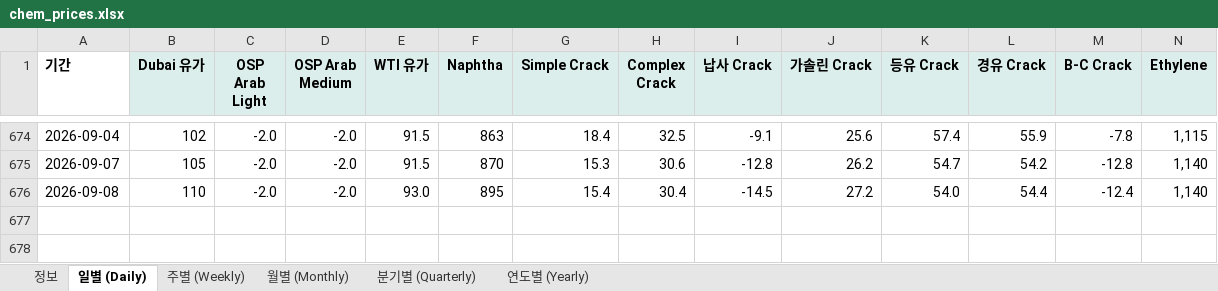
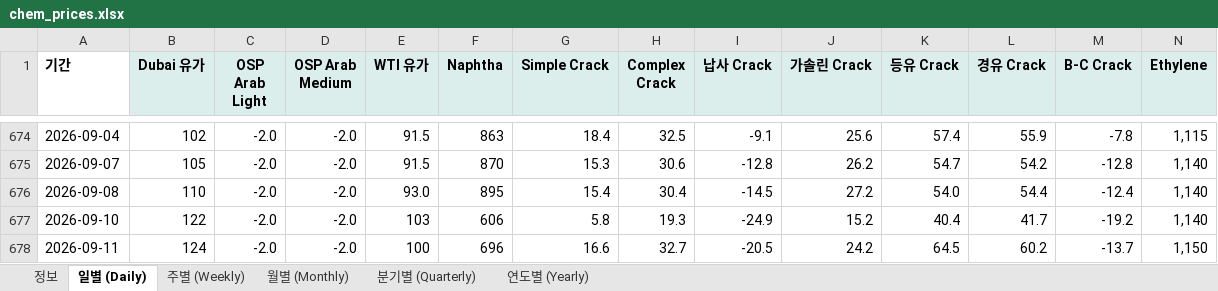
Before and after one commit to jwk490-cell/research-lab, an Excel workbook: data/chem_prices.xlsx, sheet 일별 (Daily), drawn as a sheet; only a part is shown, gaps mark what is left out; values as stored, in another font and other column widths than the file's, no borders; rows hold the shown columns only; the diff names each change by its address in the sheet, - before the commit and + after, or states it on an @@ line.

```diff
--- a/data/chem_prices.xlsx (sheet 일별 (Daily))
+++ b/data/chem_prices.xlsx (sheet 일별 (Daily))
+row 677: 2026-09-10 | 122 | -2.0 | -2.0 | 103 | 606 | 5.8 | 19.3 | -24.9 | 15.2 | 40.4 | 41.7 | -19.2 | 1,140
+row 678: 2026-09-11 | 124 | -2.0 | -2.0 | 100 | 696 | 16.6 | 32.7 | -20.5 | 24.2 | 64.5 | 60.2 | -13.7 | 1,150
```
Also changed, not shown: sheet 주별 (Weekly), sheet 정보, 2 other files.
